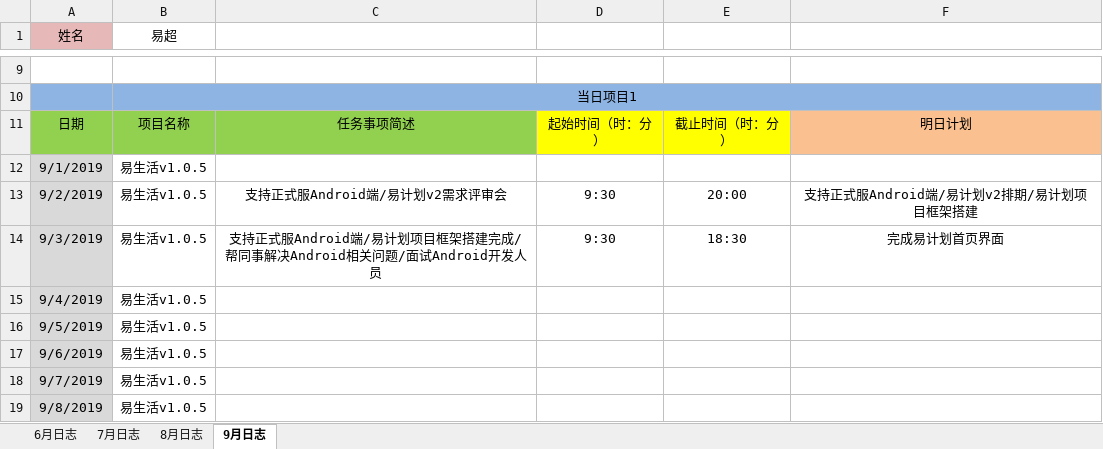
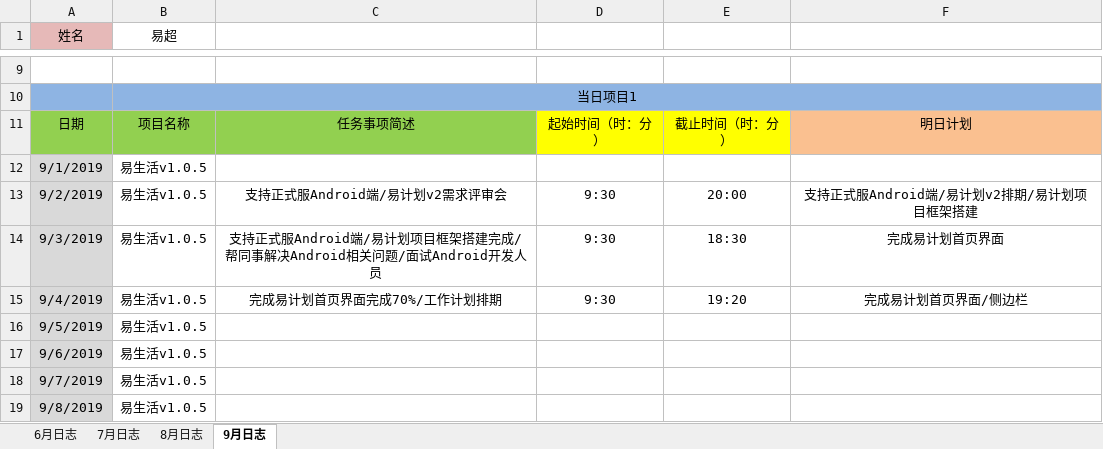
Before and after one commit to xiaofengshen/heheh, an Excel workbook: 易超_1工作·日志.xlsx, sheet 9月日志, drawn as a sheet; only a part is shown, gaps mark what is left out; values as stored, in another font and other column widths than the file's, no borders; the diff names each change by its address in the sheet, - before the commit and + after, or states it on an @@ line.

Commit message:
20190905

```diff
--- a/易超_1工作·日志.xlsx (sheet 9月日志)
+++ b/易超_1工作·日志.xlsx (sheet 9月日志)
-C15: (empty)
+C15: 完成易计划首页界面完成70%/工作计划排期
-D15: (empty)
+D15: 9:30
-E15: (empty)
+E15: 19:20
-F15: (empty)
+F15: 完成易计划首页界面/侧边栏
```
